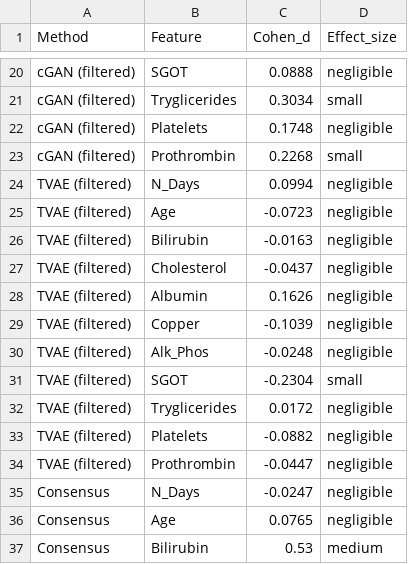
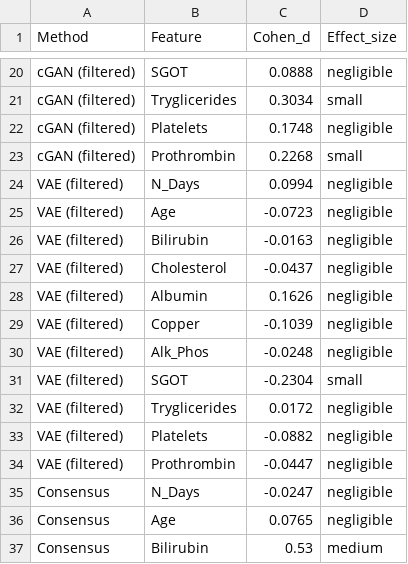
Before and after one commit to Michaeludousoro/Liver-cirrhosis-synthetic-data, a CSV file: output/results/stats_cohens_d.csv, drawn as a sheet; only a part is shown, gaps mark what is left out.

Commit message:
Rename TVAE to VAE, remove stale figure numbers from images

```diff
--- a/output/results/stats_cohens_d.csv
+++ b/output/results/stats_cohens_d.csv
@@ -23,13 +23,13 @@ cGAN (filtered),Platelets,0.1748,negligible
 cGAN (filtered),Prothrombin,0.2268,small
-TVAE (filtered),N_Days,0.0994,negligible
-TVAE (filtered),Age,-0.0723,negligible
-TVAE (filtered),Bilirubin,-0.0163,negligible
-TVAE (filtered),Cholesterol,-0.0437,negligible
-TVAE (filtered),Albumin,0.1626,negligible
-TVAE (filtered),Copper,-0.1039,negligible
-TVAE (filtered),Alk_Phos,-0.0248,negligible
-TVAE (filtered),SGOT,-0.2304,small
-TVAE (filtered),Tryglicerides,0.0172,negligible
-TVAE (filtered),Platelets,-0.0882,negligible
-TVAE (filtered),Prothrombin,-0.0447,negligible
+VAE (filtered),N_Days,0.0994,negligible
+VAE (filtered),Age,-0.0723,negligible
+VAE (filtered),Bilirubin,-0.0163,negligible
+VAE (filtered),Cholesterol,-0.0437,negligible
+VAE (filtered),Albumin,0.1626,negligible
+VAE (filtered),Copper,-0.1039,negligible
+VAE (filtered),Alk_Phos,-0.0248,negligible
+VAE (filtered),SGOT,-0.2304,small
+VAE (filtered),Tryglicerides,0.0172,negligible
+VAE (filtered),Platelets,-0.0882,negligible
+VAE (filtered),Prothrombin,-0.0447,negligible
 Consensus,N_Days,-0.0247,negligible
```
Also changed, not shown: output/results/privacy_risk_summary.csv, output/results/stats_chi_square.csv, 46 other files.
